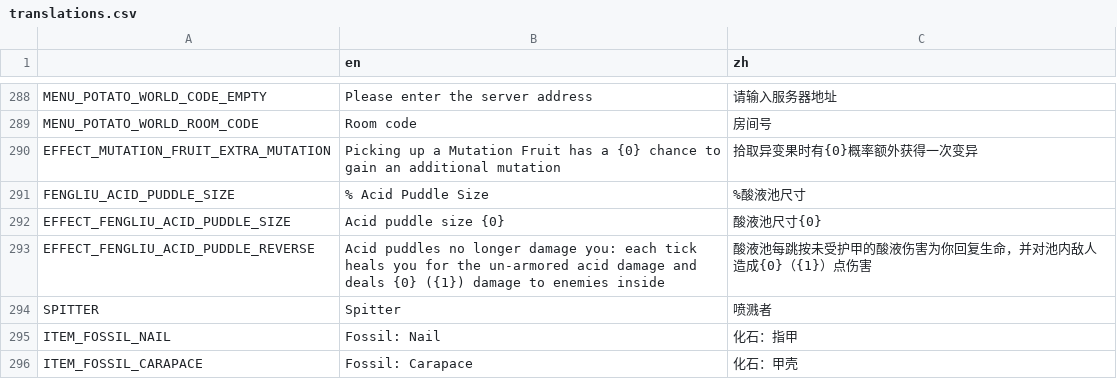
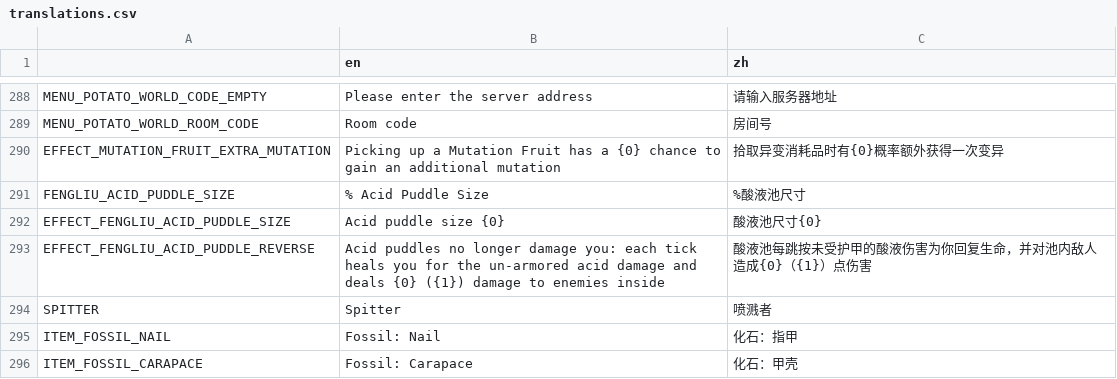
Before and after one commit to FengLiuFeseliud/Brotato-FengAddMods, a CSV file: translations/translations.csv, drawn as a sheet; only a part is shown, gaps mark what is left out.

```diff
--- a/translations/translations.csv
+++ b/translations/translations.csv
@@ -289,3 +289,3 @@ MENU_POTATO_WORLD_CODE_EMPTY,Please enter the server address,请输入服务器
 MENU_POTATO_WORLD_ROOM_CODE,Room code,房间号
-EFFECT_MUTATION_FRUIT_EXTRA_MUTATION,"Picking up a Mutation Fruit has a {0} chance to gain an additional mutation",拾取异变果时有{0}概率额外获得一次变异
+EFFECT_MUTATION_FRUIT_EXTRA_MUTATION,"Picking up a Mutation Fruit has a {0} chance to gain an additional mutation",拾取异变消耗品时有{0}概率额外获得一次变异
 FENGLIU_ACID_PUDDLE_SIZE,% Acid Puddle Size,%酸液池尺寸
```
Also changed, not shown: 5 other files.
